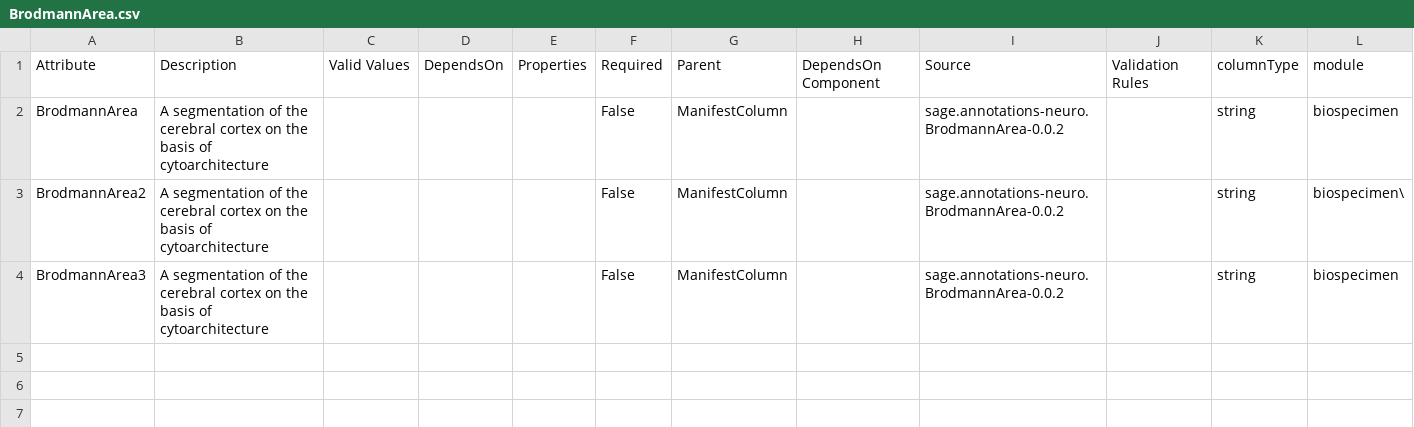
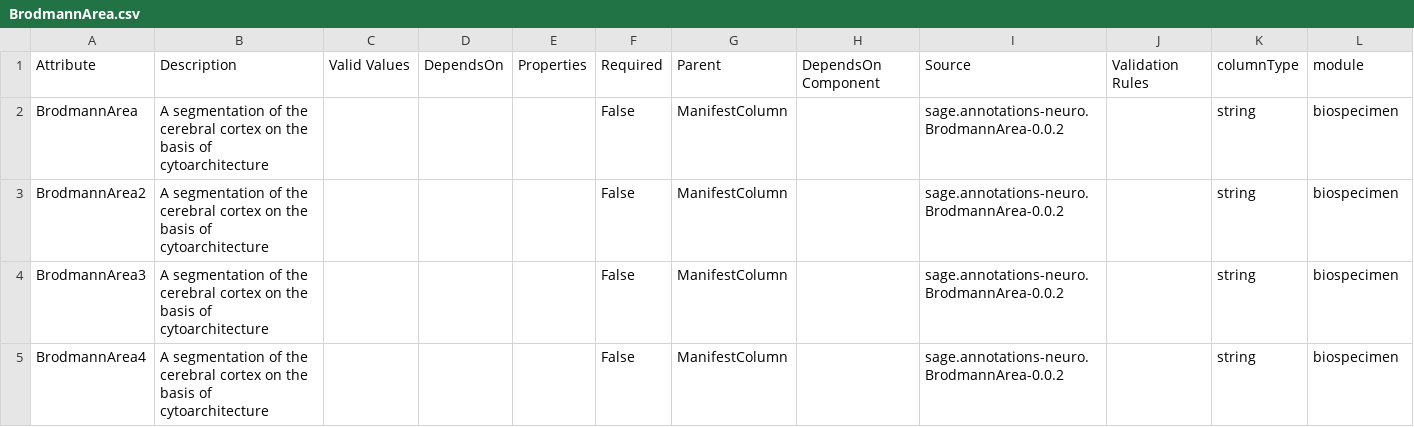
Before and after one commit to adknowledgeportal/data-models, a CSV file: modules/biospecimen/BrodmannArea.csv, drawn as a sheet.

Commit message:
update biospec

```diff
--- a/modules/biospecimen/BrodmannArea.csv
+++ b/modules/biospecimen/BrodmannArea.csv
@@ -2,3 +2,4 @@ Attribute,Description,Valid Values,DependsOn,Properties,Required,Parent,DependsO
 BrodmannArea,A segmentation of the cerebral cortex on the basis of cytoarchitecture,,,,False,ManifestColumn,,sage.annotations-neuro.BrodmannArea-0.0.2,,string,biospecimen
-BrodmannArea2,A segmentation of the cerebral cortex on the basis of cytoarchitecture,,,,False,ManifestColumn,,sage.annotations-neuro.BrodmannArea-0.0.2,,string,biospecimen\
+BrodmannArea2,A segmentation of the cerebral cortex on the basis of cytoarchitecture,,,,False,ManifestColumn,,sage.annotations-neuro.BrodmannArea-0.0.2,,string,biospecimen
 BrodmannArea3,A segmentation of the cerebral cortex on the basis of cytoarchitecture,,,,False,ManifestColumn,,sage.annotations-neuro.BrodmannArea-0.0.2,,string,biospecimen
+BrodmannArea4,A segmentation of the cerebral cortex on the basis of cytoarchitecture,,,,False,ManifestColumn,,sage.annotations-neuro.BrodmannArea-0.0.2,,string,biospecimen
```
